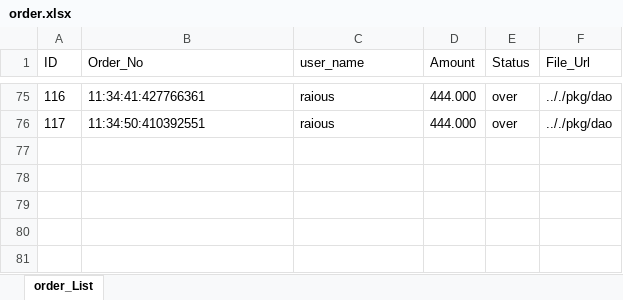
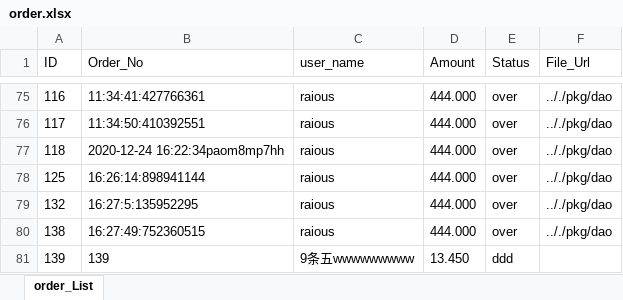
Before and after one commit to rinzehao/testGinandGorm, an Excel workbook: order.xlsx, sheet order_List, drawn as a sheet; only a part is shown, gaps mark what is left out; values as stored, in another font and other column widths than the file's, no borders; the diff names each change by its address in the sheet, - before the commit and + after, or states it on an @@ line.

```diff
--- a/order.xlsx (sheet order_List)
+++ b/order.xlsx (sheet order_List)
+row 77: 118 | 2020-12-24 16:22:34paom8mp7hh | raious | 444.000 | over | .././pkg/dao
+row 78: 125 | 16:26:14:898941144 | raious | 444.000 | over | .././pkg/dao
+row 79: 132 | 16:27:5:135952295 | raious | 444.000 | over | .././pkg/dao
+row 80: 138 | 16:27:49:752360515 | raious | 444.000 | over | .././pkg/dao
+row 81: 139 | 139 | 9条五wwwwwwwww | 13.450 | ddd
```
Also changed, not shown: 2 other files.
